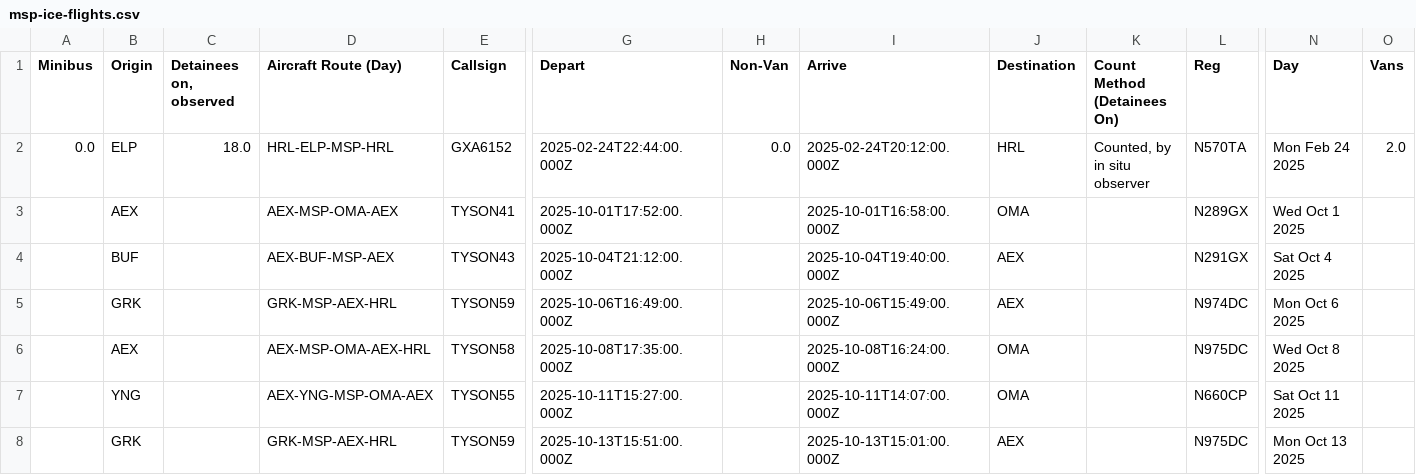
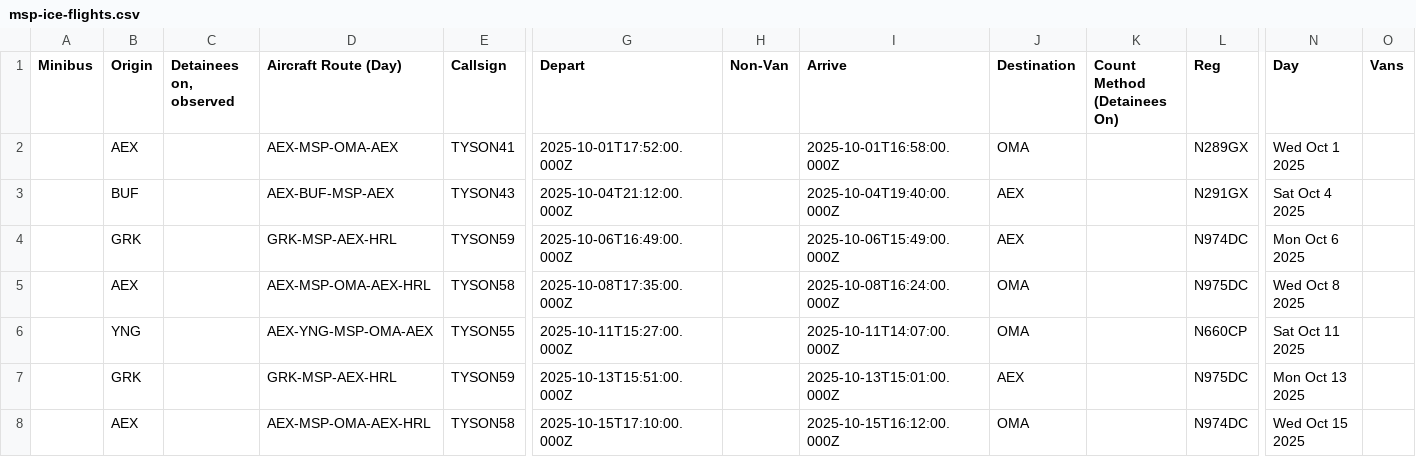
Before and after one commit to mbaynton/msp-ice-flights-shiny, a CSV file: msp-ice-flights.csv, drawn as a sheet; only a part is shown, gaps mark what is left out; the shorter side is filled out with more unchanged rows; rows hold the shown columns only; the diff names each change by its address in the sheet, - before the commit and + after, or states it on an @@ line.

```diff
--- a/msp-ice-flights.csv
+++ b/msp-ice-flights.csv
-row 2: 0.0 | ELP | 18.0 | HRL-ELP-MSP-HRL | GXA6152 | 2025-02-24T22:44:00.000Z | 0.0 | 2025-02-24T20:12:00.000Z | HRL | Counted, by in situ observer | N570TA | Mon Feb 24 2025 | 2.0
```
